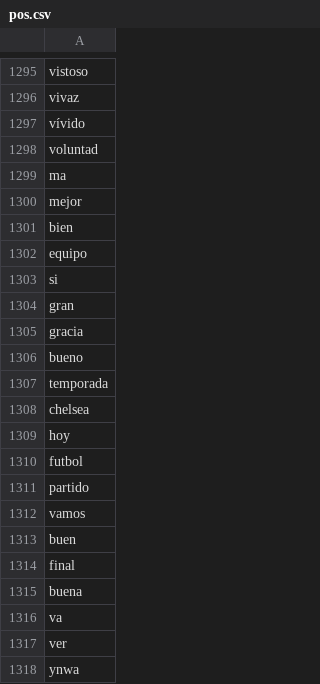
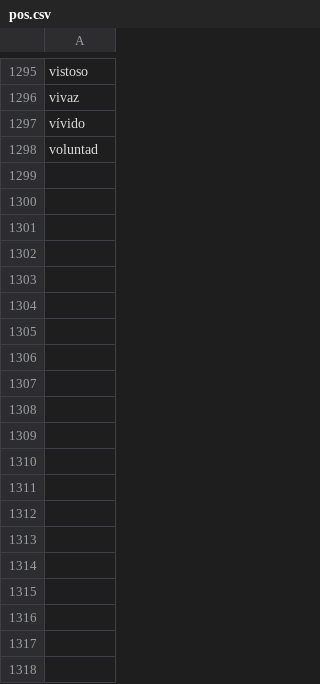
Before and after one commit to joathamxd/last_pr, a CSV file: hello_world/data/pos.csv, drawn as a sheet; only a part is shown, gaps mark what is left out; the diff covers the shown part only; the diff names each change by its address in the sheet, - before the commit and + after, or states it on an @@ line.

```diff
--- a/hello_world/data/pos.csv
+++ b/hello_world/data/pos.csv
-row 1299: ma
-row 1300: mejor
-row 1301: bien
-row 1302: equipo
-row 1303: si
-row 1304: gran
-row 1305: gracia
-row 1306: bueno
-row 1307: temporada
-row 1308: chelsea
-row 1309: hoy
-row 1310: futbol
-row 1311: partido
-row 1312: vamos
-row 1313: buen
-row 1314: final
-row 1315: buena
-row 1316: va
-row 1317: ver
-row 1318: ynwa
```
Also changed, not shown: 101 removed rows elsewhere in this file, hello_world/data/neg.csv, 9 other files.
